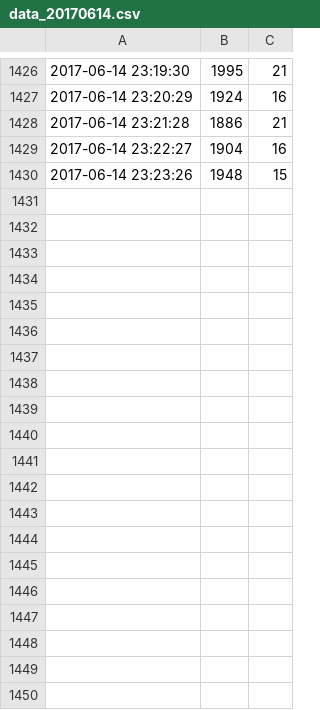
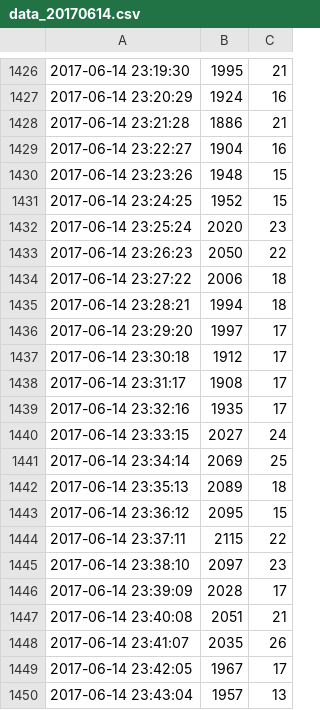
Before and after one commit to kimwooglae/AirQualityIndex, a CSV file: python/data_20170614.csv, drawn as a sheet; only a part is shown, gaps mark what is left out; the diff covers the shown part only.

Commit message:
data

```diff
--- a/python/data_20170614.csv
+++ b/python/data_20170614.csv
@@ -1430 +1430,21 @@
 2017-06-14 23:23:26,1948,15
+2017-06-14 23:24:25,1952,15
+2017-06-14 23:25:24,2020,23
+2017-06-14 23:26:23,2050,22
+2017-06-14 23:27:22,2006,18
+2017-06-14 23:28:21,1994,18
+2017-06-14 23:29:20,1997,17
+2017-06-14 23:30:18,1912,17
+2017-06-14 23:31:17,1908,17
+2017-06-14 23:32:16,1935,17
+2017-06-14 23:33:15,2027,24
+2017-06-14 23:34:14,2069,25
+2017-06-14 23:35:13,2089,18
+2017-06-14 23:36:12,2095,15
+2017-06-14 23:37:11,2115,22
+2017-06-14 23:38:10,2097,23
+2017-06-14 23:39:09,2028,17
+2017-06-14 23:40:08,2051,21
+2017-06-14 23:41:07,2035,26
+2017-06-14 23:42:05,1967,17
+2017-06-14 23:43:04,1957,13
```
Also changed, not shown: 17 added rows elsewhere in this file, 1 other file.
